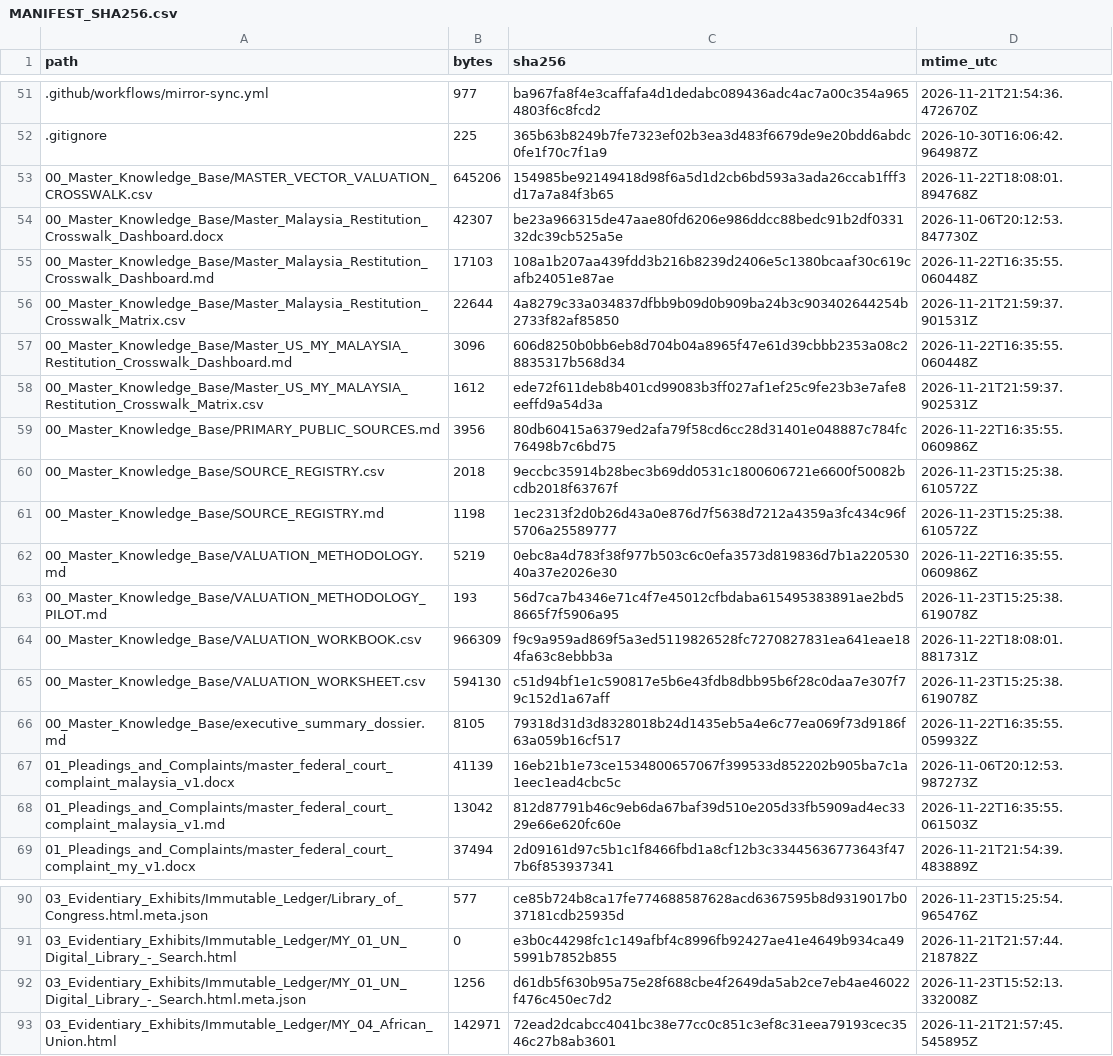
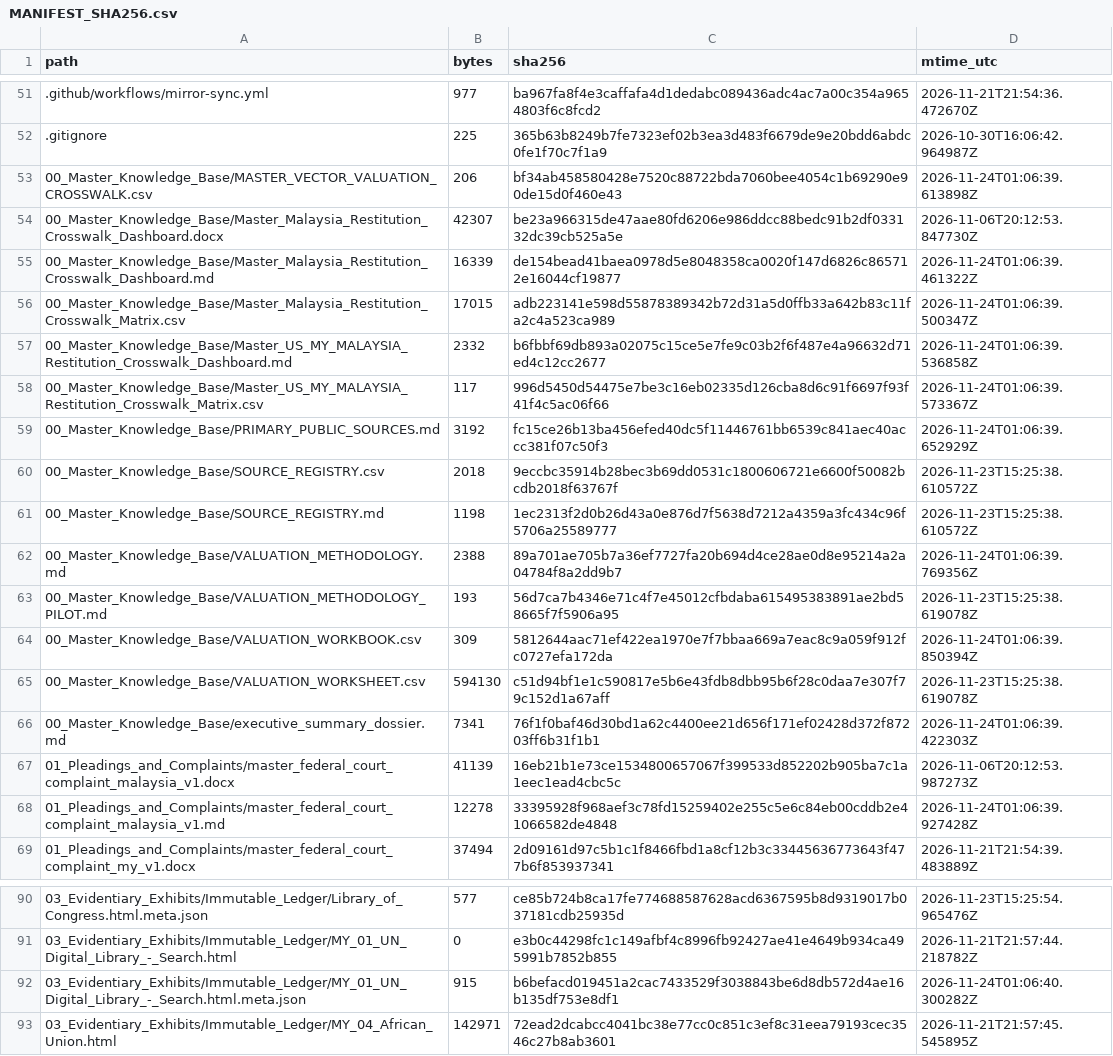
Before and after one commit to GlobalRestitutionAlliance/asia-us-my-malaysia-master-litigation, a CSV file: 99_Archives_and_Manifests/MANIFEST_SHA256.csv, drawn as a sheet; only a part is shown, gaps mark what is left out; the diff covers the shown part only.

```diff
--- a/99_Archives_and_Manifests/MANIFEST_SHA256.csv
+++ b/99_Archives_and_Manifests/MANIFEST_SHA256.csv
@@ -52,18 +52,18 @@ path,bytes,sha256,mtime_utc
 .gitignore,225,365b63b8249b7fe7323ef02b3ea3d483f6679de9e20bdd6abdc0fe1f70c7f1a9,2026-10-30T16:06:42.964987Z
-00_Master_Knowledge_Base/MASTER_VECTOR_VALUATION_CROSSWALK.csv,645206,154985be92149418d98f6a5d1d2cb6bd593a3ada26ccab1fff3d17a7a84f3b65,2026-11-22T18:08:01.894768Z
+00_Master_Knowledge_Base/MASTER_VECTOR_VALUATION_CROSSWALK.csv,206,bf34ab458580428e7520c88722bda7060bee4054c1b69290e90de15d0f460e43,2026-11-24T01:06:39.613898Z
 00_Master_Knowledge_Base/Master_Malaysia_Restitution_Crosswalk_Dashboard.docx,42307,be23a966315de47aae80fd6206e986ddcc88bedc91b2df033132dc39cb525a5e,2026-11-06T20:12:53.847730Z
-00_Master_Knowledge_Base/Master_Malaysia_Restitution_Crosswalk_Dashboard.md,17103,108a1b207aa439fdd3b216b8239d2406e5c1380bcaaf30c619cafb24051e87ae,2026-11-22T16:35:55.060448Z
-00_Master_Knowledge_Base/Master_Malaysia_Restitution_Crosswalk_Matrix.csv,22644,4a8279c33a034837dfbb9b09d0b909ba24b3c903402644254b2733f82af85850,2026-11-21T21:59:37.901531Z
-00_Master_Knowledge_Base/Master_US_MY_MALAYSIA_Restitution_Crosswalk_Dashboard.md,3096,606d8250b0bb6eb8d704b04a8965f47e61d39cbbb2353a08c28835317b568d34,2026-11-22T16:35:55.060448Z
-00_Master_Knowledge_Base/Master_US_MY_MALAYSIA_Restitution_Crosswalk_Matrix.csv,1612,ede72f611deb8b401cd99083b3ff027af1ef25c9fe23b3e7afe8eeffd9a54d3a,2026-11-21T21:59:37.902531Z
-00_Master_Knowledge_Base/PRIMARY_PUBLIC_SOURCES.md,3956,80db60415a6379ed2afa79f58cd6cc28d31401e048887c784fc76498b7c6bd75,2026-11-22T16:35:55.060986Z
+00_Master_Knowledge_Base/Master_Malaysia_Restitution_Crosswalk_Dashboard.md,16339,de154bead41baea0978d5e8048358ca0020f147d6826c865712e16044cf19877,2026-11-24T01:06:39.461322Z
+00_Master_Knowledge_Base/Master_Malaysia_Restitution_Crosswalk_Matrix.csv,17015,adb223141e598d55878389342b72d31a5d0ffb33a642b83c11fa2c4a523ca989,2026-11-24T01:06:39.500347Z
+00_Master_Knowledge_Base/Master_US_MY_MALAYSIA_Restitution_Crosswalk_Dashboard.md,2332,b6fbbf69db893a02075c15ce5e7fe9c03b2f6f487e4a96632d71ed4c12cc2677,2026-11-24T01:06:39.536858Z
+00_Master_Knowledge_Base/Master_US_MY_MALAYSIA_Restitution_Crosswalk_Matrix.csv,117,996d5450d54475e7be3c16eb02335d126cba8d6c91f6697f93f41f4c5ac06f66,2026-11-24T01:06:39.573367Z
+00_Master_Knowledge_Base/PRIMARY_PUBLIC_SOURCES.md,3192,fc15ce26b13ba456efed40dc5f11446761bb6539c841aec40accc381f07c50f3,2026-11-24T01:06:39.652929Z
 00_Master_Knowledge_Base/SOURCE_REGISTRY.csv,2018,9eccbc35914b28bec3b69dd0531c1800606721e6600f50082bcdb2018f63767f,2026-11-23T15:25:38.610572Z
 00_Master_Knowledge_Base/SOURCE_REGISTRY.md,1198,1ec2313f2d0b26d43a0e876d7f5638d7212a4359a3fc434c96f5706a25589777,2026-11-23T15:25:38.610572Z
-00_Master_Knowledge_Base/VALUATION_METHODOLOGY.md,5219,0ebc8a4d783f38f977b503c6c0efa3573d819836d7b1a22053040a37e2026e30,2026-11-22T16:35:55.060986Z
+00_Master_Knowledge_Base/VALUATION_METHODOLOGY.md,2388,89a701ae705b7a36ef7727fa20b694d4ce28ae0d8e95214a2a04784f8a2dd9b7,2026-11-24T01:06:39.769356Z
 00_Master_Knowledge_Base/VALUATION_METHODOLOGY_PILOT.md,193,56d7ca7b4346e71c4f7e45012cfbdaba615495383891ae2bd58665f7f5906a95,2026-11-23T15:25:38.619078Z
-00_Master_Knowledge_Base/VALUATION_WORKBOOK.csv,966309,f9c9a959ad869f5a3ed5119826528fc7270827831ea641eae184fa63c8ebbb3a,2026-11-22T18:08:01.881731Z
+00_Master_Knowledge_Base/VALUATION_WORKBOOK.csv,309,5812644aac71ef422ea1970e7f7bbaa669a7eac8c9a059f912fc0727efa172da,2026-11-24T01:06:39.850394Z
 00_Master_Knowledge_Base/VALUATION_WORKSHEET.csv,594130,c51d94bf1e1c590817e5b6e43fdb8dbb95b6f28c0daa7e307f79c152d1a67aff,2026-11-23T15:25:38.619078Z
-00_Master_Knowledge_Base/executive_summary_dossier.md,8105,79318d31d3d8328018b24d1435eb5a4e6c77ea069f73d9186f63a059b16cf517,2026-11-22T16:35:55.059932Z
+00_Master_Knowledge_Base/executive_summary_dossier.md,7341,76f1f0baf46d30bd1a62c4400ee21d656f171ef02428d372f87203ff6b31f1b1,2026-11-24T01:06:39.422303Z
 01_Pleadings_and_Complaints/master_federal_court_complaint_malaysia_v1.docx,41139,16eb21b1e73ce1534800657067f399533d852202b905ba7c1a1eec1ead4cbc5c,2026-11-06T20:12:53.987273Z
-01_Pleadings_and_Complaints/master_federal_court_complaint_malaysia_v1.md,13042,812d87791b46c9eb6da67baf39d510e205d33fb5909ad4ec3329e66e620fc60e,2026-11-22T16:35:55.061503Z
+01_Pleadings_and_Complaints/master_federal_court_complaint_malaysia_v1.md,12278,33395928f968aef3c78fd15259402e255c5e6c84eb00cddb2e41066582de4848,2026-11-24T01:06:39.927428Z
 01_Pleadings_and_Complaints/master_federal_court_complaint_my_v1.docx,37494,2d09161d97c5b1c1f8466fbd1a8cf12b3c33445636773643f477b6f853937341,2026-11-21T21:54:39.483889Z
@@ -91,3 +91,3 @@ path,bytes,sha256,mtime_utc
 03_Evidentiary_Exhibits/Immutable_Ledger/MY_01_UN_Digital_Library_-_Search.html,0,e3b0c44298fc1c149afbf4c8996fb92427ae41e4649b934ca495991b7852b855,2026-11-21T21:57:44.218782Z
-03_Evidentiary_Exhibits/Immutable_Ledger/MY_01_UN_Digital_Library_-_Search.html.meta.json,1256,d61db5f630b95a75e28f688cbe4f2649da5ab2ce7eb4ae46022f476c450ec7d2,2026-11-23T15:52:13.332008Z
+03_Evidentiary_Exhibits/Immutable_Ledger/MY_01_UN_Digital_Library_-_Search.html.meta.json,915,b6befacd019451a2cac7433529f3038843be6d8db572d4ae16b135df753e8df1,2026-11-24T01:06:40.300282Z
 03_Evidentiary_Exhibits/Immutable_Ledger/MY_04_African_Union.html,142971,72ead2dcabcc4041bc38e77cc0c851c3ef8c31eea79193cec3546c27b8ab3601,2026-11-21T21:57:45.545895Z
```
Also changed, not shown: 32 edited cells elsewhere in this file, 00_Master_Knowledge_Base/Master_Malaysia_Restitution_Crosswalk_Matrix.csv, 21 other files.
